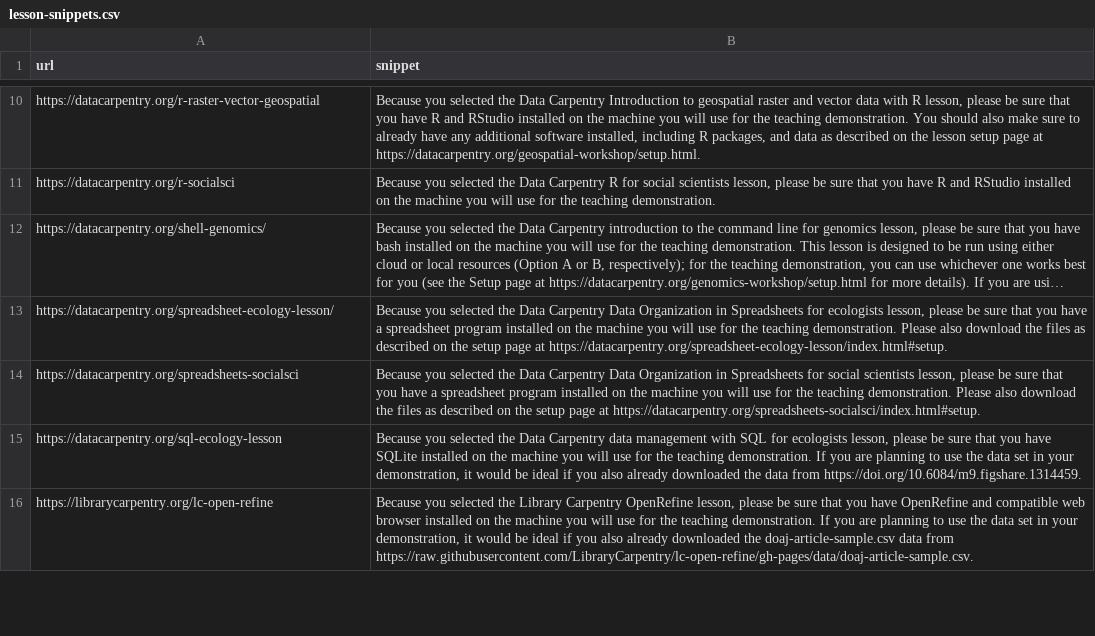
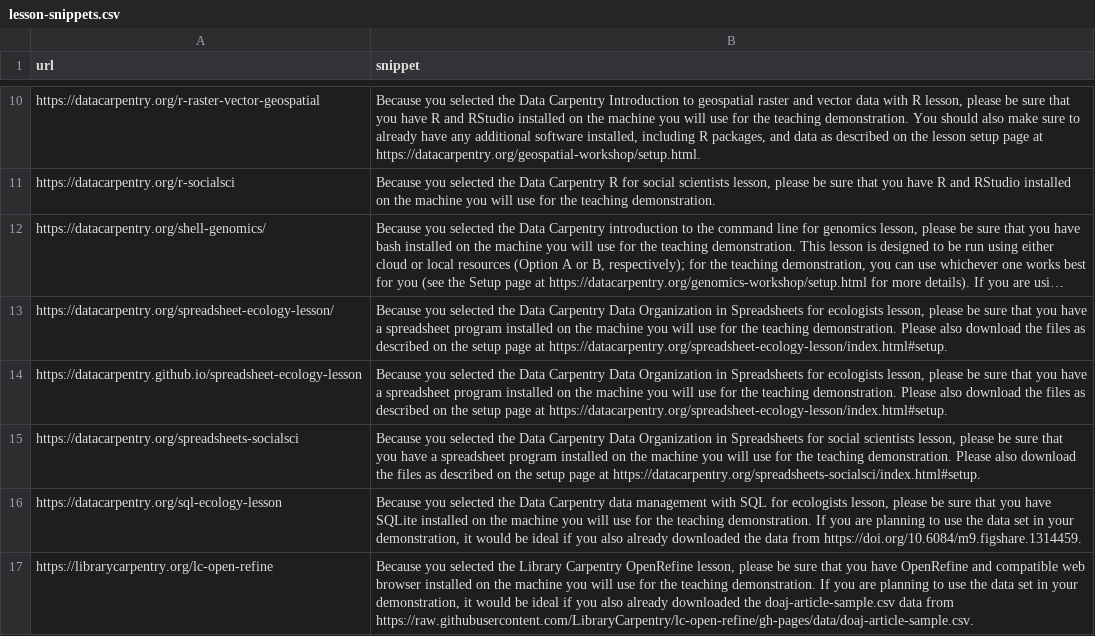
Before and after one commit to jcoliver/auto-demo-email, a CSV file: data/lesson-snippets.csv, drawn as a sheet; only a part is shown, gaps mark what is left out; long unchanged cells end in …; the diff names each change by its address in the sheet, - before the commit and + after, or states it on an @@ line.

Commit message:
Add new DC ecol spreadsheet link

```diff
--- a/data/lesson-snippets.csv
+++ b/data/lesson-snippets.csv
+row 14: https://datacarpentry.github.io/spreadsheet-ecology-lesson | Because you selected the Data Carpentry Data Organization in Spreadsheets for ecologists lesson, please be sure that you have a spreadsheet program installed on the machine you will use for the teaching demonstration. Please also download the files as described on the setup page at https://datacarpentry.org/spreadsheet-ecology-lesson/index.html#setup.
```
Also changed, not shown: 1 other file.
